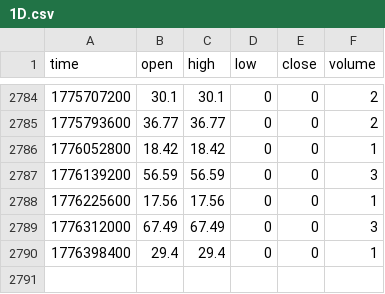
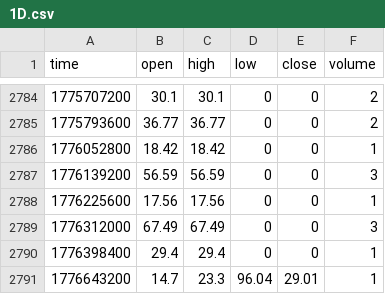
Before and after one commit to ai-intellicore/finturb-tradingview-data, a CSV file: data/FINTURB_REGIME/1D.csv, drawn as a sheet; only a part is shown, gaps mark what is left out.

Commit message:
Daily update: 2026-04-20 regime data

```diff
--- a/data/FINTURB_REGIME/1D.csv
+++ b/data/FINTURB_REGIME/1D.csv
@@ -2790 +2790,2 @@ time,open,high,low,close,volume
 1776398400,29.4,29.4,0,0,1
+1776643200,14.7,23.3,96.04,29.01,1
```
